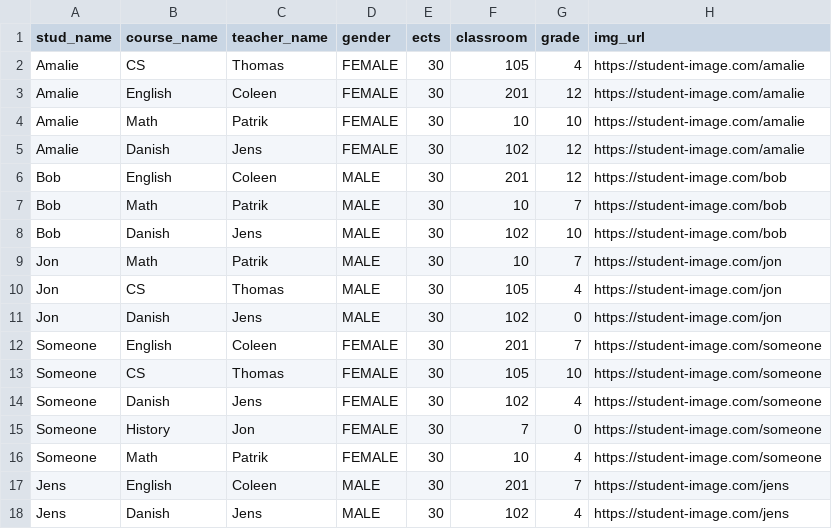
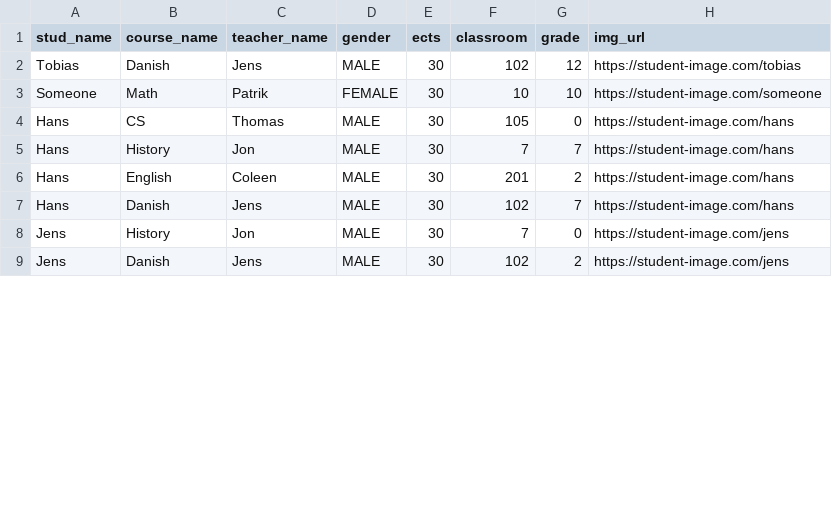
Before and after one commit to tobias-z/4-sem-python, a CSV file: files/students.csv, drawn as a sheet; only a part is shown; the diff covers the shown part only.

```diff
--- a/files/students.csv
+++ b/files/students.csv
@@ -1,18 +1,9 @@
 stud_name, course_name, teacher_name, gender, ects, classroom, grade, img_url
-Amalie, CS, Thomas, FEMALE, 30, 105, 4, https://student-image.com/amalie
-Amalie, English, Coleen, FEMALE, 30, 201, 12, https://student-image.com/amalie
-Amalie, Math, Patrik, FEMALE, 30, 10, 10, https://student-image.com/amalie
-Amalie, Danish, Jens, FEMALE, 30, 102, 12, https://student-image.com/amalie
-Bob, English, Coleen, MALE, 30, 201, 12, https://student-image.com/bob
-Bob, Math, Patrik, MALE, 30, 10, 7, https://student-image.com/bob
-Bob, Danish, Jens, MALE, 30, 102, 10, https://student-image.com/bob
-Jon, Math, Patrik, MALE, 30, 10, 7, https://student-image.com/jon
-Jon, CS, Thomas, MALE, 30, 105, 4, https://student-image.com/jon
-Jon, Danish, Jens, MALE, 30, 102, 0, https://student-image.com/jon
-Someone, English, Coleen, FEMALE, 30, 201, 7, https://student-image.com/someone
-Someone, CS, Thomas, FEMALE, 30, 105, 10, https://student-image.com/someone
-Someone, Danish, Jens, FEMALE, 30, 102, 4, https://student-image.com/someone
-Someone, History, Jon, FEMALE, 30, 7, 0, https://student-image.com/someone
-Someone, Math, Patrik, FEMALE, 30, 10, 4, https://student-image.com/someone
-Jens, English, Coleen, MALE, 30, 201, 7, https://student-image.com/jens
-Jens, Danish, Jens, MALE, 30, 102, 4, https://student-image.com/jens
+Tobias, Danish, Jens, MALE, 30, 102, 12, https://student-image.com/tobias
+Someone, Math, Patrik, FEMALE, 30, 10, 10, https://student-image.com/someone
+Hans, CS, Thomas, MALE, 30, 105, 0, https://student-image.com/hans
+Hans, History, Jon, MALE, 30, 7, 7, https://student-image.com/hans
+Hans, English, Coleen, MALE, 30, 201, 2, https://student-image.com/hans
+Hans, Danish, Jens, MALE, 30, 102, 7, https://student-image.com/hans
+Jens, History, Jon, MALE, 30, 7, 0, https://student-image.com/jens
+Jens, Danish, Jens, MALE, 30, 102, 2, https://student-image.com/jens
```
Also changed, not shown: 7 added rows, 2 removed rows and 19 edited cells elsewhere in this file, 1 other file.
